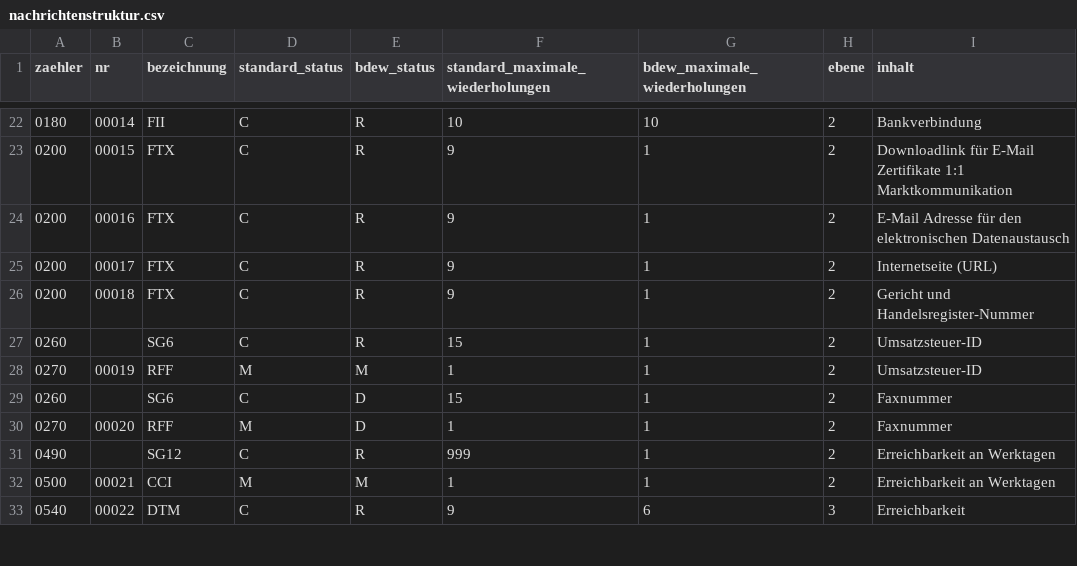
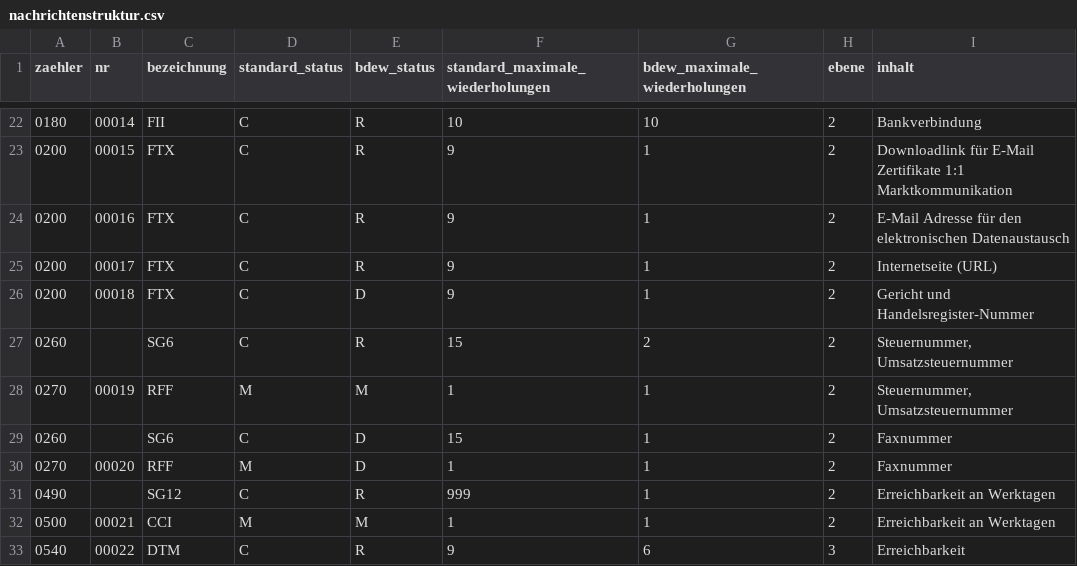
Before and after one commit to Hochfrequenz/machine-readable_message-implementation-guide, a CSV file: FV2210/PARTIN/nachrichtenstruktur.csv, drawn as a sheet; only a part is shown, gaps mark what is left out.

```diff
--- a/FV2210/PARTIN/nachrichtenstruktur.csv
+++ b/FV2210/PARTIN/nachrichtenstruktur.csv
@@ -26,5 +26,5 @@ Marktkommunikation"
 0200,00017,FTX,C,R,9,1,2,Internetseite (URL)
-0200,00018,FTX,C,R,9,1,2,Gericht und Handelsregister-Nummer
-0260,,SG6,C,R,15,1,2,Umsatzsteuer-ID
-0270,00019,RFF,M,M,1,1,2,Umsatzsteuer-ID
+0200,00018,FTX,C,D,9,1,2,Gericht und Handelsregister-Nummer
+0260,,SG6,C,R,15,2,2,"Steuernummer, Umsatzsteuernummer"
+0270,00019,RFF,M,M,1,1,2,"Steuernummer, Umsatzsteuernummer"
 0260,,SG6,C,D,15,1,2,Faxnummer
```
Also changed, not shown: 2 other files.
